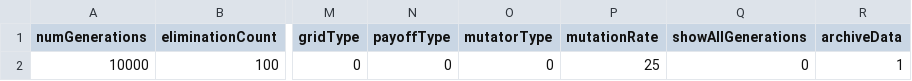
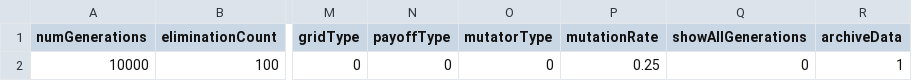
Before and after one commit to APGG-Lab/APGG, a CSV file: APGG/configs.csv, drawn as a sheet; only a part is shown, gaps mark what is left out; the diff names each change by its address in the sheet, - before the commit and + after, or states it on an @@ line.

Commit message:
Started swapping the config system.

```diff
--- a/APGG/configs.csv
+++ b/APGG/configs.csv
-P2 (mutationRate): 25
+P2 (mutationRate): 0.25
```
Also changed, not shown: 27 other files.
